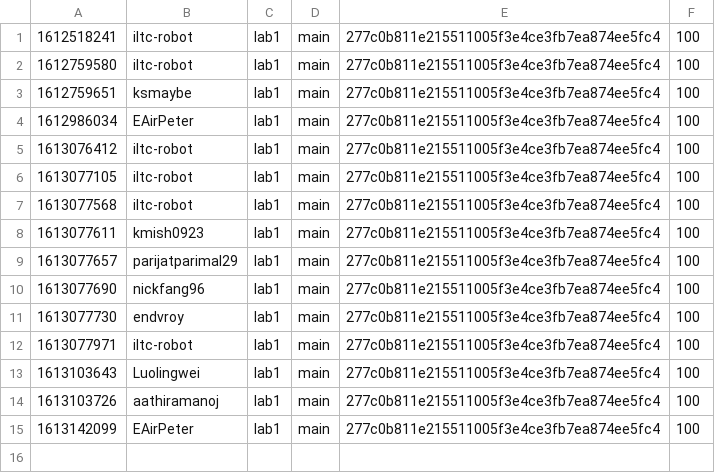
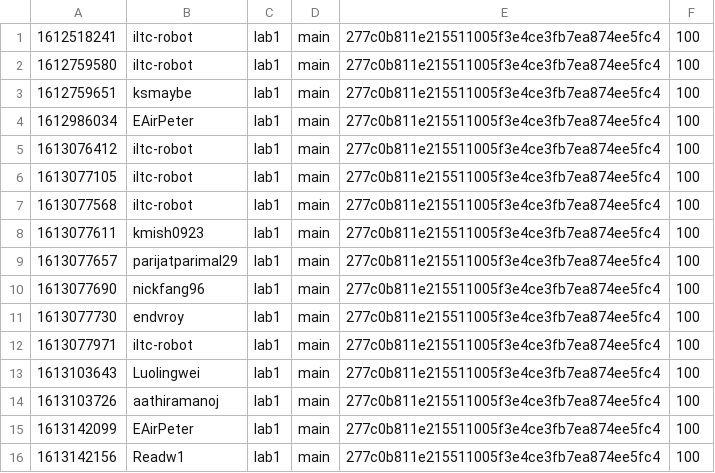
Before and after one commit to nyupcs/pcs-sp21-lab1-scoreboard, a CSV file: score.csv, drawn as a sheet.

Commit message:
[Score] Readw1 +100
Readw1 attacked `main` 277c0b811e215511005f3e4ce3fb7ea874ee5fc4 of lab1

```diff
--- a/score.csv
+++ b/score.csv
@@ -15 +15,2 @@
 1613142099,EAirPeter,lab1,main,277c0b811e215511005f3e4ce3fb7ea874ee5fc4,100
+1613142156,Readw1,lab1,main,277c0b811e215511005f3e4ce3fb7ea874ee5fc4,100
```
